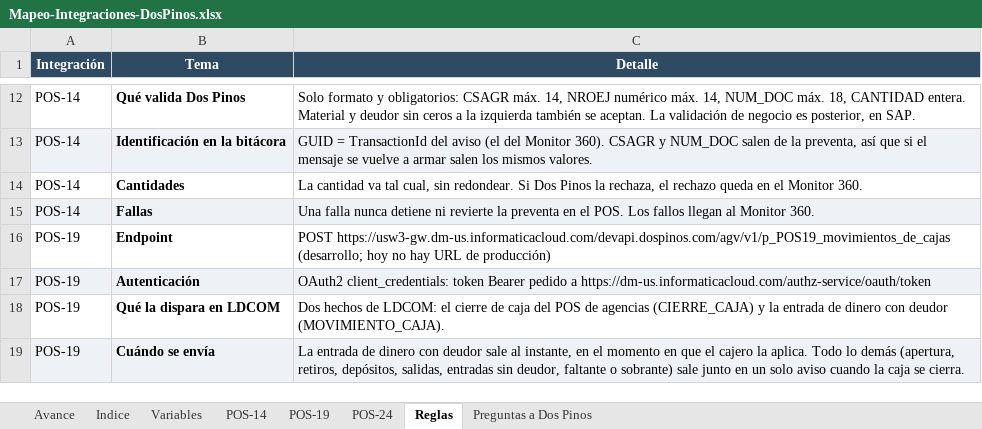
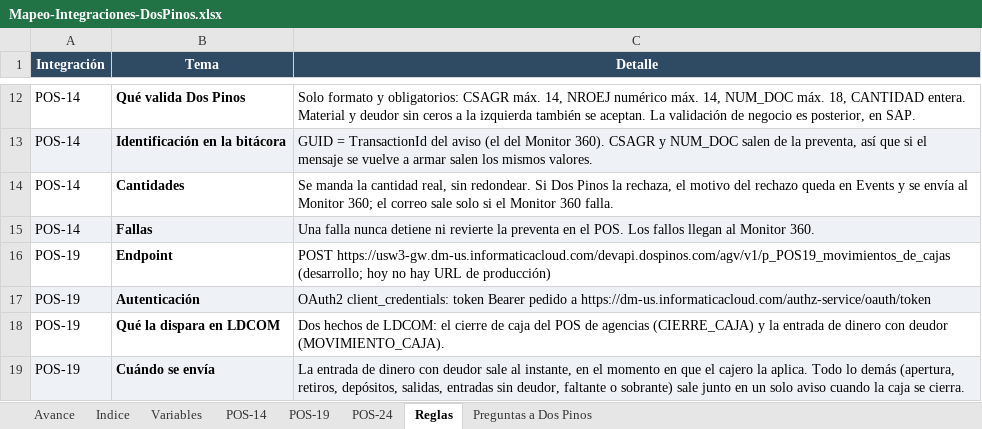
Before and after one commit to faridvl/neuron-ld, an Excel workbook: clientes/dospinos/integraciones/mapeos/Mapeo-Integraciones-DosPinos.xlsx, sheet Reglas, drawn as a sheet; only a part is shown, gaps mark what is left out; values as stored, in another font and other column widths than the file's, no borders; the diff names each change by its address in the sheet, - before the commit and + after, or states it on an @@ line.

```diff
--- a/clientes/dospinos/integraciones/mapeos/Mapeo-Integraciones-DosPinos.xlsx (sheet Reglas)
+++ b/clientes/dospinos/integraciones/mapeos/Mapeo-Integraciones-DosPinos.xlsx (sheet Reglas)
-C14 (Detalle): La cantidad va tal cual, sin redondear. Si Dos Pinos la rechaza, el rechazo queda en el Monitor 360.
+C14 (Detalle): Se manda la cantidad real, sin redondear. Si Dos Pinos la rechaza, el motivo del rechazo queda en Events y se envía al Monitor 360; el correo sale solo si el Monitor 360 falla.
```
Also changed, not shown: sheet POS-14, sheet POS-24, sheet Variables, sheet Preguntas a Dos Pinos, sheet POS-19, sheet Indice, 3 other files.
